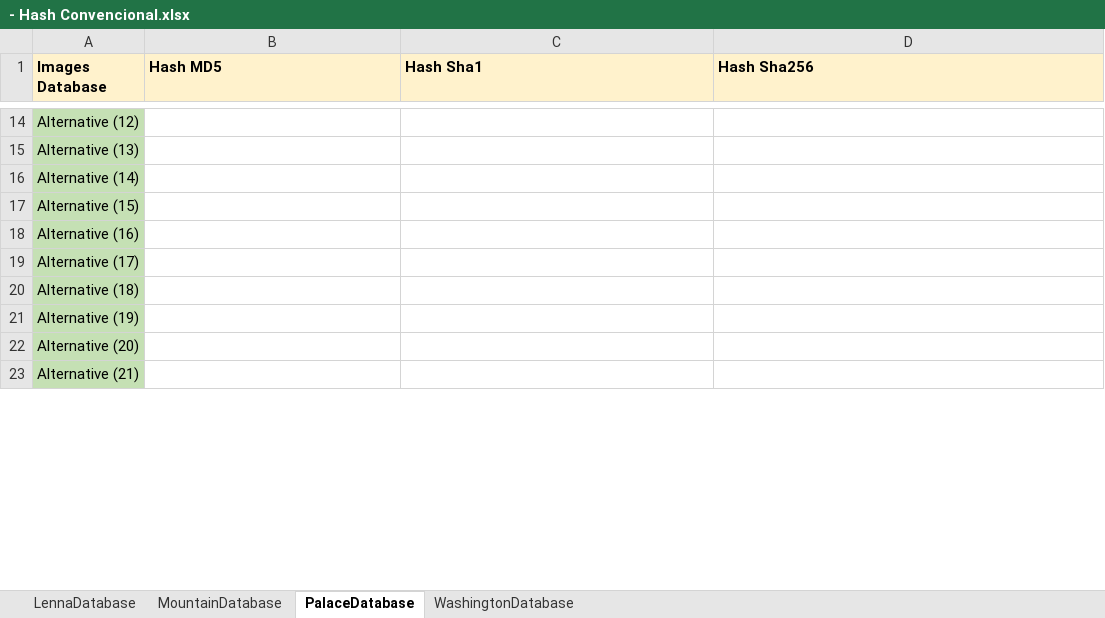
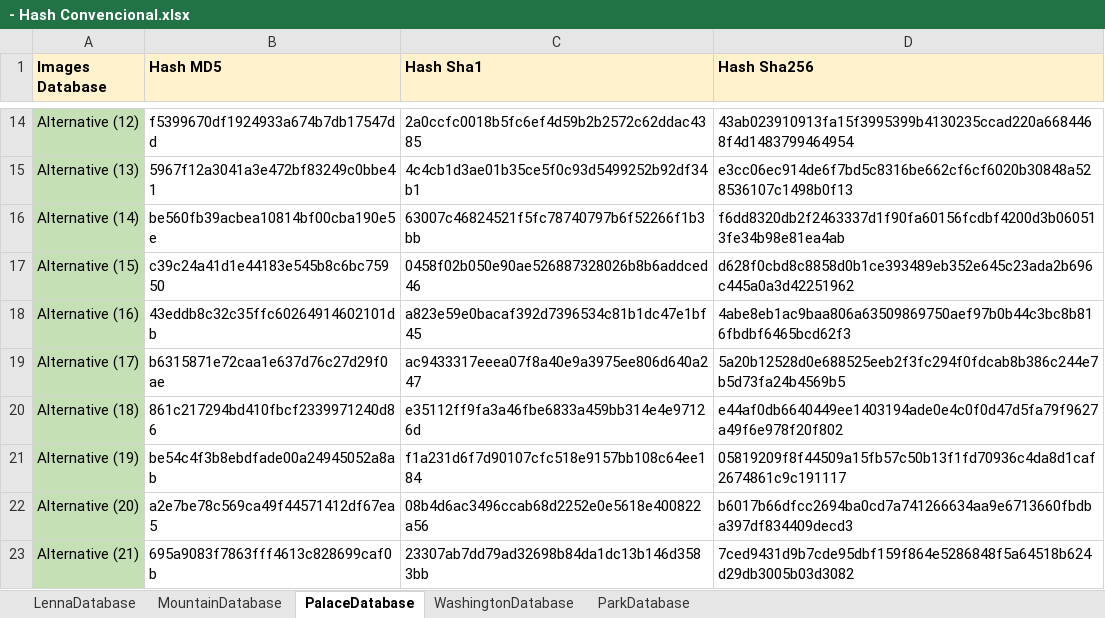
Before and after one commit to jrafa1607/Evaluation-of-Perceptual-Hash-Algorithms, an Excel workbook: Resultados/- Hash Convencional.xlsx, sheet PalaceDatabase, drawn as a sheet; only a part is shown, gaps mark what is left out; values as stored, in another font and other column widths than the file's, no borders; the diff covers the shown part only; the diff names each change by its address in the sheet, - before the commit and + after, or states it on an @@ line.

```diff
--- a/Resultados/- Hash Convencional.xlsx (sheet PalaceDatabase)
+++ b/Resultados/- Hash Convencional.xlsx (sheet PalaceDatabase)
+sheet tab: ParkDatabase
-B14 (Hash MD5): (empty)
+B14 (Hash MD5): f5399670df1924933a674b7db17547dd
-C14 (Hash Sha1): (empty)
+C14 (Hash Sha1): 2a0ccfc0018b5fc6ef4d59b2b2572c62ddac4385
-D14 (Hash Sha256): (empty)
+D14 (Hash Sha256): 43ab023910913fa15f3995399b4130235ccad220a6684468f4d1483799464954
-B15 (Hash MD5): (empty)
+B15 (Hash MD5): 5967f12a3041a3e472bf83249c0bbe41
-C15 (Hash Sha1): (empty)
+C15 (Hash Sha1): 4c4cb1d3ae01b35ce5f0c93d5499252b92df34b1
-D15 (Hash Sha256): (empty)
+D15 (Hash Sha256): e3cc06ec914de6f7bd5c8316be662cf6cf6020b30848a528536107c1498b0f13
-B16 (Hash MD5): (empty)
+B16 (Hash MD5): be560fb39acbea10814bf00cba190e5e
-C16 (Hash Sha1): (empty)
+C16 (Hash Sha1): 63007c46824521f5fc78740797b6f52266f1b3bb
-D16 (Hash Sha256): (empty)
+D16 (Hash Sha256): f6dd8320db2f2463337d1f90fa60156fcdbf4200d3b060513fe34b98e81ea4ab
-B17 (Hash MD5): (empty)
+B17 (Hash MD5): c39c24a41d1e44183e545b8c6bc75950
-C17 (Hash Sha1): (empty)
+C17 (Hash Sha1): 0458f02b050e90ae526887328026b8b6addced46
-D17 (Hash Sha256): (empty)
+D17 (Hash Sha256): d628f0cbd8c8858d0b1ce393489eb352e645c23ada2b696c445a0a3d42251962
-B18 (Hash MD5): (empty)
+B18 (Hash MD5): 43eddb8c32c35ffc60264914602101db
-C18 (Hash Sha1): (empty)
+C18 (Hash Sha1): a823e59e0bacaf392d7396534c81b1dc47e1bf45
-D18 (Hash Sha256): (empty)
+D18 (Hash Sha256): 4abe8eb1ac9baa806a63509869750aef97b0b44c3bc8b816fbdbf6465bcd62f3
-B19 (Hash MD5): (empty)
+B19 (Hash MD5): b6315871e72caa1e637d76c27d29f0ae
-C19 (Hash Sha1): (empty)
+C19 (Hash Sha1): ac9433317eeea07f8a40e9a3975ee806d640a247
-D19 (Hash Sha256): (empty)
+D19 (Hash Sha256): 5a20b12528d0e688525eeb2f3fc294f0fdcab8b386c244e7b5d73fa24b4569b5
-B20 (Hash MD5): (empty)
+B20 (Hash MD5): 861c217294bd410fbcf2339971240d86
-C20 (Hash Sha1): (empty)
+C20 (Hash Sha1): e35112ff9fa3a46fbe6833a459bb314e4e97126d
-D20 (Hash Sha256): (empty)
+D20 (Hash Sha256): e44af0db6640449ee1403194ade0e4c0f0d47d5fa79f9627a49f6e978f20f802
-B21 (Hash MD5): (empty)
+B21 (Hash MD5): be54c4f3b8ebdfade00a24945052a8ab
-C21 (Hash Sha1): (empty)
+C21 (Hash Sha1): f1a231d6f7d90107cfc518e9157bb108c64ee184
-D21 (Hash Sha256): (empty)
+D21 (Hash Sha256): 05819209f8f44509a15fb57c50b13f1fd70936c4da8d1caf2674861c9c191117
-B22 (Hash MD5): (empty)
+B22 (Hash MD5): a2e7be78c569ca49f44571412df67ea5
-C22 (Hash Sha1): (empty)
+C22 (Hash Sha1): 08b4d6ac3496ccab68d2252e0e5618e400822a56
-D22 (Hash Sha256): (empty)
+D22 (Hash Sha256): b6017b66dfcc2694ba0cd7a741266634aa9e6713660fbdba397df834409decd3
-B23 (Hash MD5): (empty)
+B23 (Hash MD5): 695a9083f7863fff4613c828699caf0b
-C23 (Hash Sha1): (empty)
+C23 (Hash Sha1): 23307ab7dd79ad32698b84da1dc13b146d3583bb
-D23 (Hash Sha256): (empty)
+D23 (Hash Sha256): 7ced9431d9b7cde95dbf159f864e5286848f5a64518b624d29db3005b03d3082
```
Also changed, not shown: 57 edited cells elsewhere in this sheet, Resultados/- Hash Perceptual.xlsx, Resultados/- Resultados.xlsx, 7 other files.
